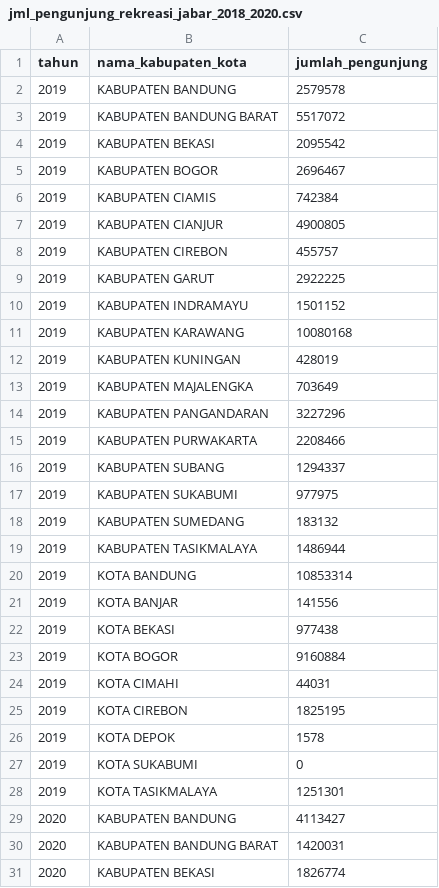
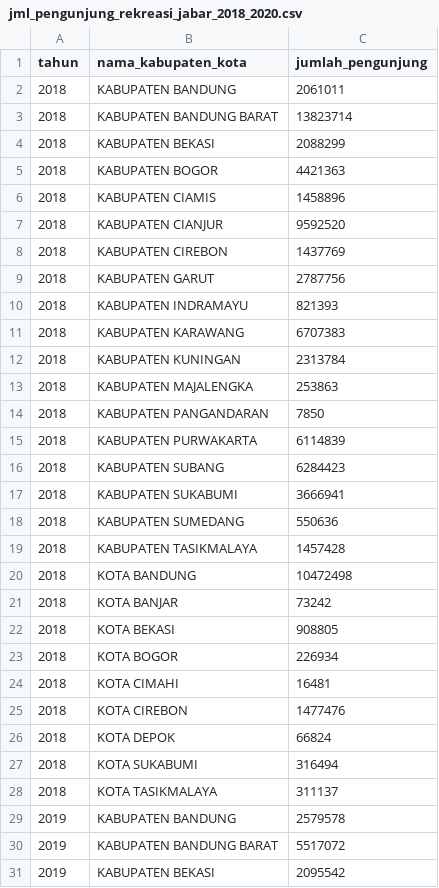
Before and after one commit to elvanselvano/cybertrend-datathon, a CSV file: clean_data/pariwisata/jml_pengunjung_rekreasi_jabar_2018_2020.csv, drawn as a sheet; only a part is shown; the shorter side is filled out with more unchanged rows.

Commit message:
add 2018 data

```diff
--- a/clean_data/pariwisata/jml_pengunjung_rekreasi_jabar_2018_2020.csv
+++ b/clean_data/pariwisata/jml_pengunjung_rekreasi_jabar_2018_2020.csv
@@ -1,2 +1,29 @@
 tahun,nama_kabupaten_kota,jumlah_pengunjung
+2018,KABUPATEN BANDUNG,2061011
+2018,KABUPATEN BANDUNG BARAT,13823714
+2018,KABUPATEN BEKASI,2088299
+2018,KABUPATEN BOGOR,4421363
+2018,KABUPATEN CIAMIS,1458896
+2018,KABUPATEN CIANJUR,9592520
+2018,KABUPATEN CIREBON,1437769
+2018,KABUPATEN GARUT,2787756
+2018,KABUPATEN INDRAMAYU,821393
+2018,KABUPATEN KARAWANG,6707383
+2018,KABUPATEN KUNINGAN,2313784
+2018,KABUPATEN MAJALENGKA,253863
+2018,KABUPATEN PANGANDARAN,7850
+2018,KABUPATEN PURWAKARTA,6114839
+2018,KABUPATEN SUBANG,6284423
+2018,KABUPATEN SUKABUMI,3666941
+2018,KABUPATEN SUMEDANG,550636
+2018,KABUPATEN TASIKMALAYA,1457428
+2018,KOTA BANDUNG,10472498
+2018,KOTA BANJAR,73242
+2018,KOTA BEKASI,908805
+2018,KOTA BOGOR,226934
+2018,KOTA CIMAHI,16481
+2018,KOTA CIREBON,1477476
+2018,KOTA DEPOK,66824
+2018,KOTA SUKABUMI,316494
+2018,KOTA TASIKMALAYA,311137
 2019,KABUPATEN BANDUNG,2579578
```
